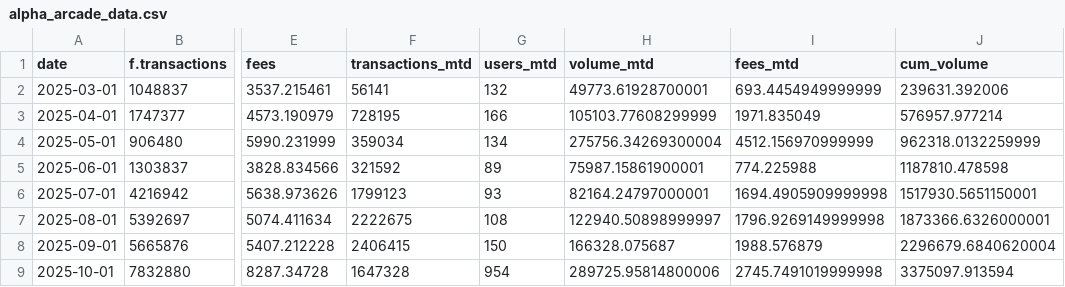
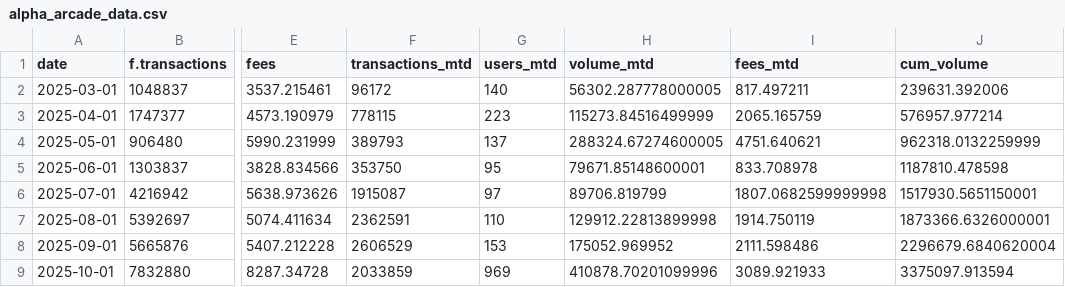
Before and after one commit to MarcLlopart/Alpha-Arcade-Dashboard, a CSV file: public/alpha_arcade_data.csv, drawn as a sheet; only a part is shown, gaps mark what is left out; the diff covers the shown part only; the diff names each change by its address in the sheet, - before the commit and + after, or states it on an @@ line.

```diff
--- a/public/alpha_arcade_data.csv
+++ b/public/alpha_arcade_data.csv
-F2 (transactions_mtd): 56141
+F2 (transactions_mtd): 96172
-G2 (users_mtd): 132
+G2 (users_mtd): 140
-H2 (volume_mtd): 49773.61928700001
+H2 (volume_mtd): 56302.287778000005
-I2 (fees_mtd): 693.4454949999999
+I2 (fees_mtd): 817.497211
-F3 (transactions_mtd): 728195
+F3 (transactions_mtd): 778115
-G3 (users_mtd): 166
+G3 (users_mtd): 223
-H3 (volume_mtd): 105103.77608299999
+H3 (volume_mtd): 115273.84516499999
-I3 (fees_mtd): 1971.835049
+I3 (fees_mtd): 2065.165759
-F4 (transactions_mtd): 359034
+F4 (transactions_mtd): 389793
-G4 (users_mtd): 134
+G4 (users_mtd): 137
-H4 (volume_mtd): 275756.34269300004
+H4 (volume_mtd): 288324.67274600005
-I4 (fees_mtd): 4512.156970999999
+I4 (fees_mtd): 4751.640621
-F5 (transactions_mtd): 321592
+F5 (transactions_mtd): 353750
-G5 (users_mtd): 89
+G5 (users_mtd): 95
-H5 (volume_mtd): 75987.15861900001
+H5 (volume_mtd): 79671.85148600001
-I5 (fees_mtd): 774.225988
+I5 (fees_mtd): 833.708978
-F6 (transactions_mtd): 1799123
+F6 (transactions_mtd): 1915087
-G6 (users_mtd): 93
+G6 (users_mtd): 97
-H6 (volume_mtd): 82164.24797000001
+H6 (volume_mtd): 89706.819799
-I6 (fees_mtd): 1694.4905909999998
+I6 (fees_mtd): 1807.0682599999998
-F7 (transactions_mtd): 2222675
+F7 (transactions_mtd): 2362591
-G7 (users_mtd): 108
+G7 (users_mtd): 110
-H7 (volume_mtd): 122940.50898999997
+H7 (volume_mtd): 129912.22813899998
-I7 (fees_mtd): 1796.9269149999998
+I7 (fees_mtd): 1914.750119
-F8 (transactions_mtd): 2406415
+F8 (transactions_mtd): 2606529
-G8 (users_mtd): 150
+G8 (users_mtd): 153
-H8 (volume_mtd): 166328.075687
+H8 (volume_mtd): 175052.969952
-I8 (fees_mtd): 1988.576879
+I8 (fees_mtd): 2111.598486
-F9 (transactions_mtd): 1647328
+F9 (transactions_mtd): 2033859
-G9 (users_mtd): 954
+G9 (users_mtd): 969
-H9 (volume_mtd): 289725.95814800006
+H9 (volume_mtd): 410878.70201099996
-I9 (fees_mtd): 2745.7491019999998
+I9 (fees_mtd): 3089.921933
```
Also changed, not shown: 26 edited cells elsewhere in this file.
